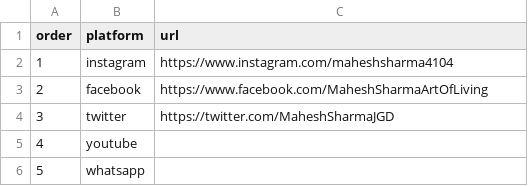
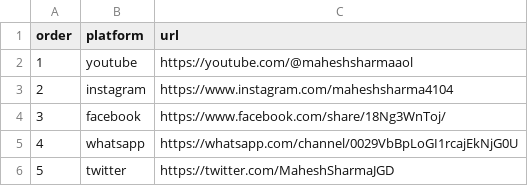
Before and after one commit to bineetaol/bineetaol.github.io, a CSV file: data/social.csv, drawn as a sheet; removed rows and columns are numbered as before the commit, all else as after; the diff names each change by its address in the sheet, - before the commit and + after, or states it on an @@ line.

```diff
--- a/data/social.csv
+++ b/data/social.csv
+row 2: 1 | youtube | https://youtube.com/@maheshsharmaaol
@@ column A (order) renumbered between rows 3 and 6 @@
-C4 (url): https://www.facebook.com/MaheshSharmaArtOfLiving
+C4 (url): https://www.facebook.com/share/18Ng3WnToj/
+row 5: 4 | whatsapp | https://whatsapp.com/channel/0029VbBpLoGI1rcajEkNjG0U
-row 5: 4 | youtube
-row 6: 5 | whatsapp
```
Also changed, not shown: data/site.csv, 16 other files.
